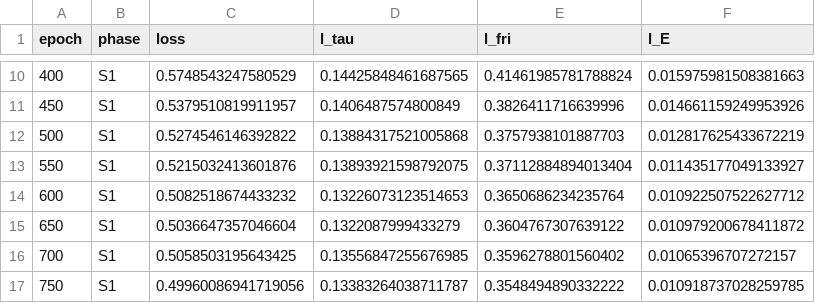
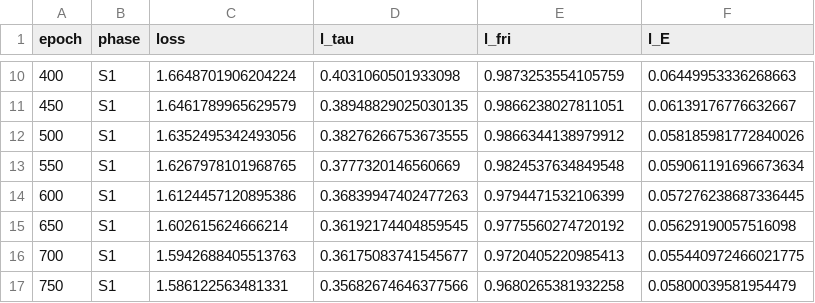
Before and after one commit to ultimate-max/homework_ml, a CSV file: checkpoints/fo_cascade_pinn_loss.csv, drawn as a sheet; only a part is shown, gaps mark what is left out; the diff covers the shown part only.

```diff
--- a/checkpoints/fo_cascade_pinn_loss.csv
+++ b/checkpoints/fo_cascade_pinn_loss.csv
@@ -10,8 +10,8 @@ epoch,phase,loss,l_tau,l_fri,l_E
-400,S1,0.5748543247580529,0.14425848461687565,0.41461985781788824,0.015975981508381663
-450,S1,0.5379510819911957,0.1406487574800849,0.3826411716639996,0.014661159249953926
-500,S1,0.5274546146392822,0.13884317521005868,0.3757938101887703,0.012817625433672219
-550,S1,0.5215032413601876,0.13893921598792075,0.37112884894013404,0.011435177049133927
-600,S1,0.5082518674433232,0.13226073123514653,0.3650686234235764,0.010922507522627712
-650,S1,0.5036647357046604,0.1322087999433279,0.3604767307639122,0.010979200678411872
-700,S1,0.5058503195643425,0.13556847255676985,0.3596278801560402,0.01065396707272157
-750,S1,0.49960086941719056,0.13383264038711787,0.3548494890332222,0.010918737028259785
+400,S1,1.6648701906204224,0.4031060501933098,0.9873253554105759,0.06449953336268663
+450,S1,1.6461789965629579,0.38948829025030135,0.9866238027811051,0.06139176776632667
+500,S1,1.6352495342493056,0.38276266753673555,0.9866344138979912,0.058185981772840026
+550,S1,1.6267978101968765,0.3777320146560669,0.9824537634849548,0.059061191696673634
+600,S1,1.6124457120895386,0.36839947402477263,0.9794471532106399,0.057276238687336445
+650,S1,1.602615624666214,0.36192174404859545,0.9775560274720192,0.05629190057516098
+700,S1,1.5942688405513763,0.36175083741545677,0.9720405220985413,0.055440972466021775
+750,S1,1.586122563481331,0.35682674646377566,0.9680265381932258,0.05800039581954479
```
Also changed, not shown: 5 added rows and 36 edited cells elsewhere in this file, 8 other files.
